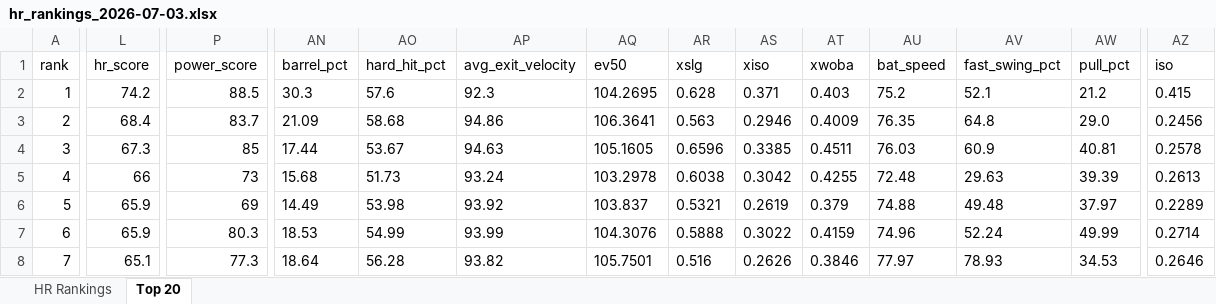
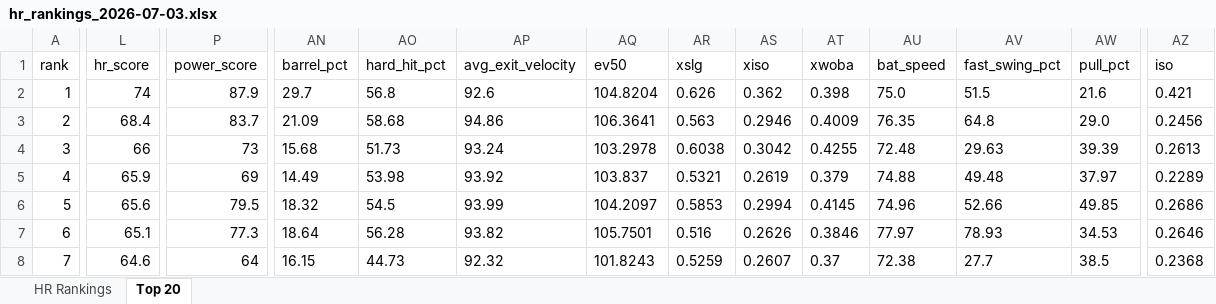
Before and after one commit to etbell28/ghost-analytics, an Excel workbook: outputs/daily/hr_rankings_2026-07-03.xlsx, sheet Top 20, drawn as a sheet; only a part is shown, gaps mark what is left out; values as stored, in another font and other column widths than the file's, no borders; removed rows and columns are numbered as before the commit, all else as after; rows hold the shown columns only; the diff covers the shown part only; the diff names each change by its address in the sheet, - before the commit and + after, or states it on an @@ line.

```diff
--- a/outputs/daily/hr_rankings_2026-07-03.xlsx (sheet Top 20)
+++ b/outputs/daily/hr_rankings_2026-07-03.xlsx (sheet Top 20)
-L2 (hr_score): 74.2
+L2 (hr_score): 74
-P2 (power_score): 88.5
+P2 (power_score): 87.9
-AN2 (barrel_pct): 30.3
+AN2 (barrel_pct): 29.7
-AO2 (hard_hit_pct): 57.6
+AO2 (hard_hit_pct): 56.8
-AP2 (avg_exit_velocity): 92.3
+AP2 (avg_exit_velocity): 92.6
-AQ2 (ev50): 104.2695
+AQ2 (ev50): 104.8204
-AR2 (xslg): 0.628
+AR2 (xslg): 0.626
-AS2 (xiso): 0.371
+AS2 (xiso): 0.362
-AT2 (xwoba): 0.403
+AT2 (xwoba): 0.398
-AU2 (bat_speed): 75.2
+AU2 (bat_speed): 75.0
-AV2 (fast_swing_pct): 52.1
+AV2 (fast_swing_pct): 51.5
-AW2 (pull_pct): 21.2
+AW2 (pull_pct): 21.6
-AZ2 (iso): 0.415
+AZ2 (iso): 0.421
-row 4: 3 | 67.3 | 85 | 17.44 | 53.67 | 94.63 | 105.1605 | 0.6596 | 0.3385 | 0.4511 | 76.03 | 60.9 | 40.81 | 0.2578
-A4 (rank): 4
+A4 (rank): 3
-A5 (rank): 5
+A5 (rank): 4
-A6 (rank): 6
+A6 (rank): 5
-L6 (hr_score): 65.9
+L6 (hr_score): 65.6
-P6 (power_score): 80.3
+P6 (power_score): 79.5
-AN6 (barrel_pct): 18.53
+AN6 (barrel_pct): 18.32
-AO6 (hard_hit_pct): 54.99
+AO6 (hard_hit_pct): 54.5
-AQ6 (ev50): 104.3076
+AQ6 (ev50): 104.2097
-AR6 (xslg): 0.5888
+AR6 (xslg): 0.5853
-AS6 (xiso): 0.3022
+AS6 (xiso): 0.2994
-AT6 (xwoba): 0.4159
+AT6 (xwoba): 0.4145
-AV6 (fast_swing_pct): 52.24
+AV6 (fast_swing_pct): 52.66
-AW6 (pull_pct): 49.99
+AW6 (pull_pct): 49.85
-AZ6 (iso): 0.2714
+AZ6 (iso): 0.2686
-A7 (rank): 7
+A7 (rank): 6
+row 8: 7 | 64.6 | 64 | 16.15 | 44.73 | 92.32 | 101.8243 | 0.5259 | 0.2607 | 0.37 | 72.38 | 27.7 | 38.5 | 0.2368
```
Also changed, not shown: 2 added rows, 2 removed rows and 159 edited cells elsewhere in this sheet, sheet HR Rankings, outputs/hr_rankings.xlsx, 7 other files.
